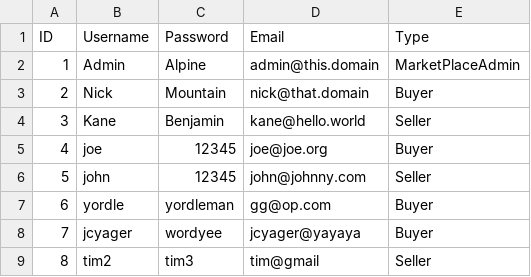
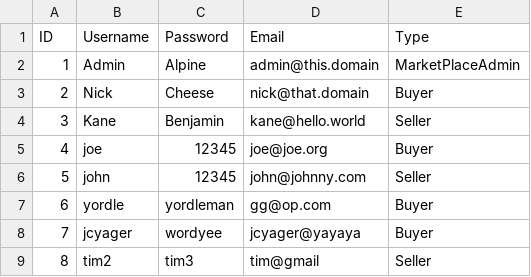
Before and after one commit to nicklit/C212_Final, a CSV file: bin/creds.csv, drawn as a sheet.

Commit message:
updateCreds Works!!

```diff
--- a/bin/creds.csv
+++ b/bin/creds.csv
@@ -2,3 +2,3 @@ ID,Username,Password,Email,Type
 1,Admin,Alpine,admin@this.domain,MarketPlaceAdmin
-2,Nick,Mountain,nick@that.domain,Buyer
+2,Nick,Cheese,nick@that.domain,Buyer
 3,Kane,Benjamin,kane@hello.world,Seller
```
Also changed, not shown: 4 other files.
